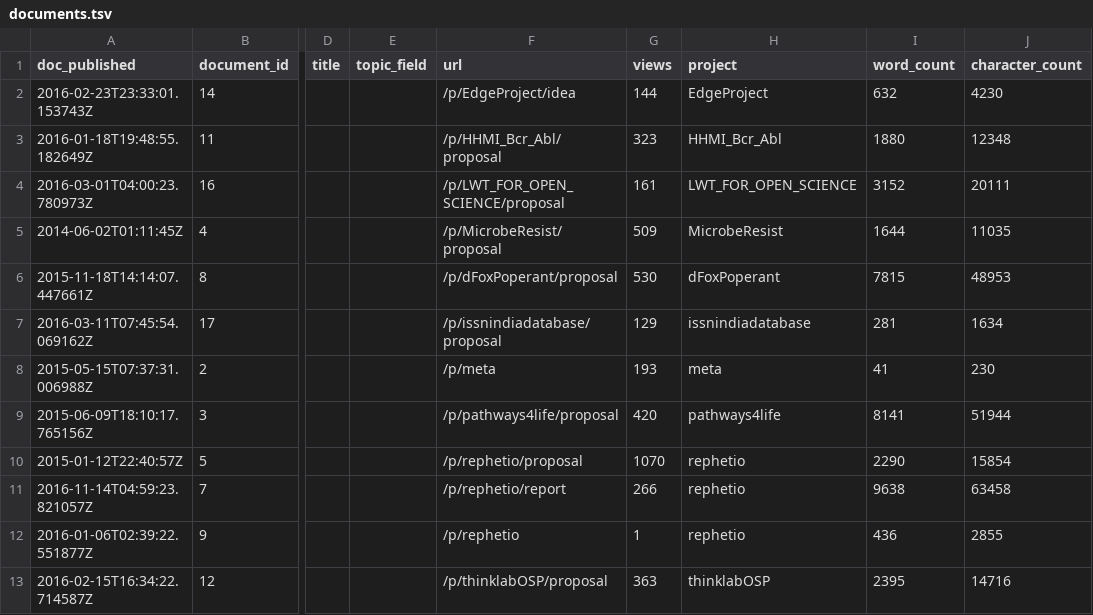
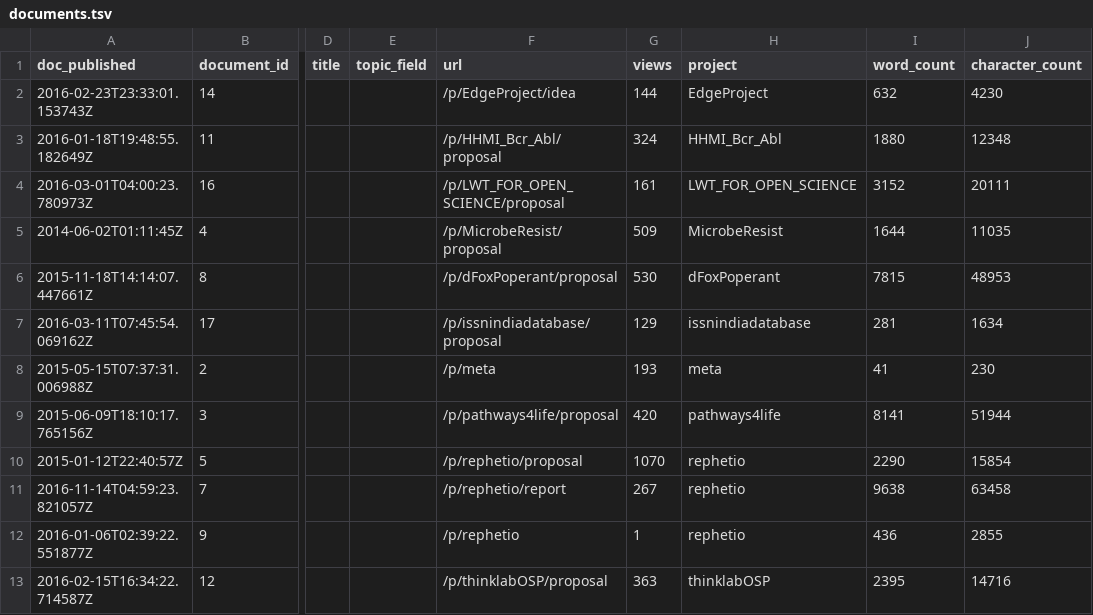
Before and after one commit to dhimmel/thinklytics, a TSV file: process/table/documents.tsv, drawn as a sheet; only a part is shown, gaps mark what is left out; the diff names each change by its address in the sheet, - before the commit and + after, or states it on an @@ line.

Commit message:
Auto-export all projects on 2017-01-01
Created by Travis CI build number 176 and job number 176.1.
https://travis-ci.org/dhimmel/thinklytics/builds/188110257
https://travis-ci.org/dhimmel/thinklytics/jobs/188110258

Committed on 2017-01-01T21:26:50+0000.

```diff
--- a/process/table/documents.tsv
+++ b/process/table/documents.tsv
-G3 (views): 323
+G3 (views): 324
-G11 (views): 266
+G11 (views): 267
```
Also changed, not shown: process/table/threads.tsv, 10 other files.
